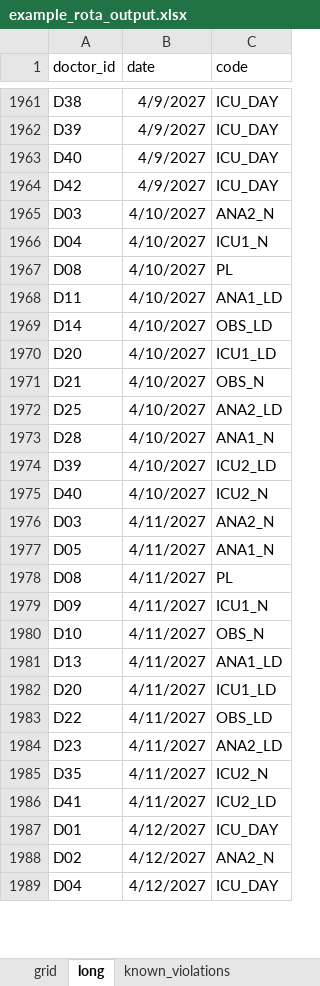
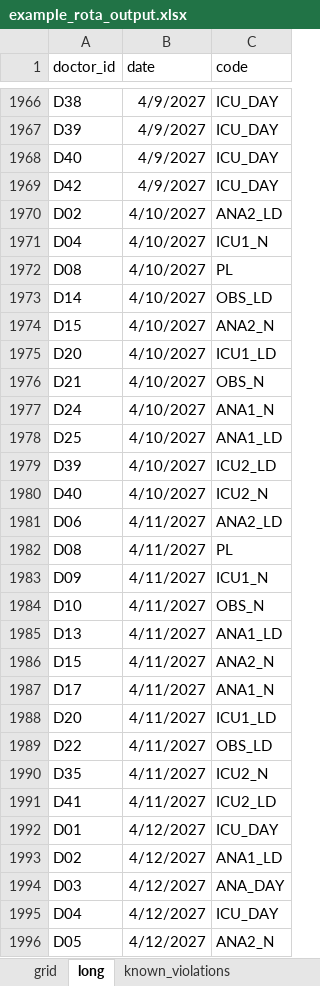
Before and after one commit to mark-jeffrey/rota-writer, an Excel workbook: inst/extdata/example_rota_output.xlsx, sheet long, drawn as a sheet; only a part is shown, gaps mark what is left out; values as stored, in another font and other column widths than the file's, no borders; table styles not drawn; removed rows and columns are numbered as before the commit, all else as after; the diff covers the shown part only; the diff names each change by its address in the sheet, - before the commit and + after, or states it on an @@ line.

```diff
--- a/inst/extdata/example_rota_output.xlsx (sheet long)
+++ b/inst/extdata/example_rota_output.xlsx (sheet long)
-A1970 (doctor_id): D03
+A1970 (doctor_id): D02
-C1970 (code): ANA2_N
+C1970 (code): ANA2_LD
-row 1968: D11 | 4/10/2027 | ANA1_LD
+row 1974: D15 | 4/10/2027 | ANA2_N
+row 1977: D24 | 4/10/2027 | ANA1_N
-C1978 (code): ANA2_LD
+C1978 (code): ANA1_LD
-row 1973: D28 | 4/10/2027 | ANA1_N
-A1981 (doctor_id): D03
+A1981 (doctor_id): D06
-C1981 (code): ANA2_N
+C1981 (code): ANA2_LD
-row 1977: D05 | 4/11/2027 | ANA1_N
+row 1986: D15 | 4/11/2027 | ANA2_N
+row 1987: D17 | 4/11/2027 | ANA1_N
-row 1984: D23 | 4/11/2027 | ANA2_LD
-C1993 (code): ANA2_N
+C1993 (code): ANA1_LD
+row 1994: D03 | 4/12/2027 | ANA_DAY
+row 1996: D05 | 4/12/2027 | ANA2_N
```
Also changed, not shown: 103 added rows, 98 removed rows and 407 edited cells elsewhere in this sheet, sheet grid, inst/extdata/rota_inputs.xlsx, 47 other files.
